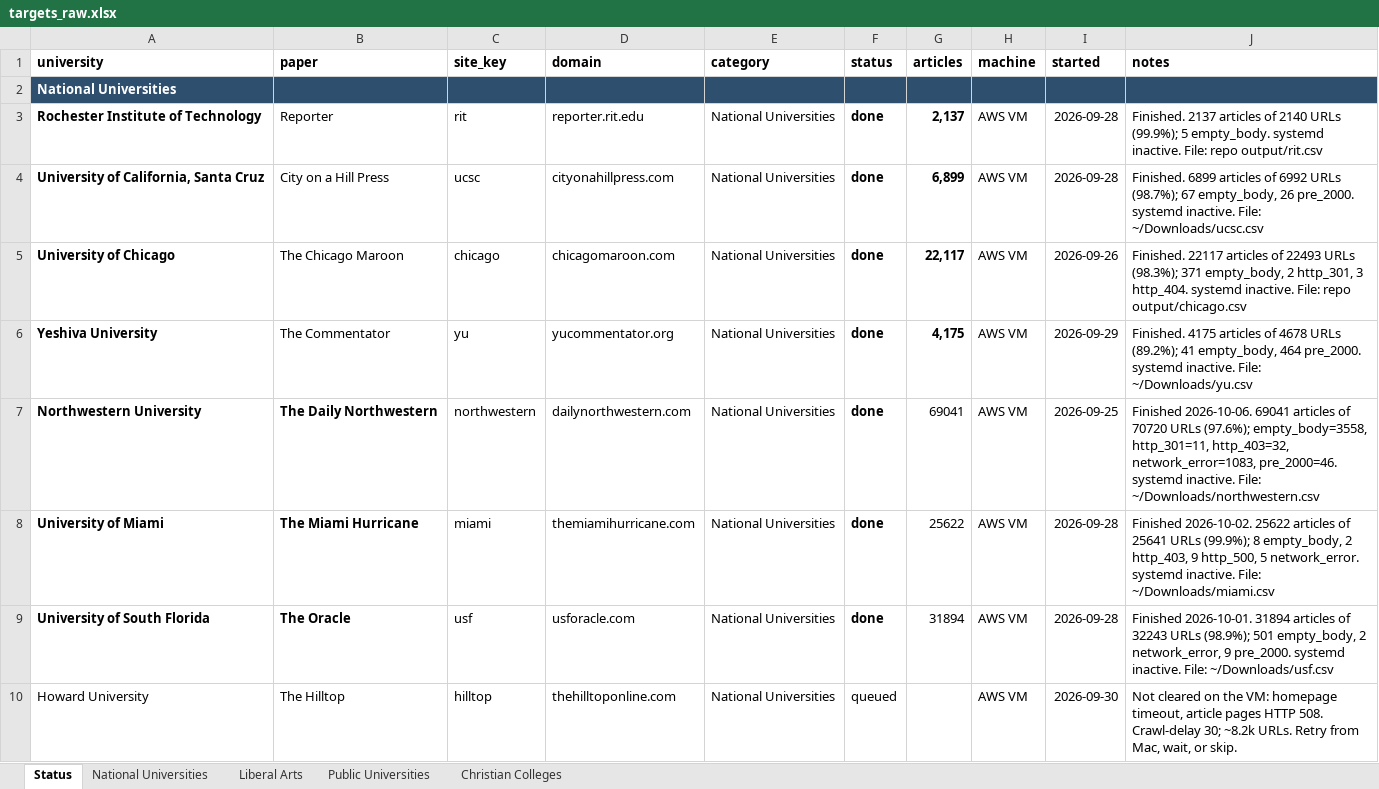
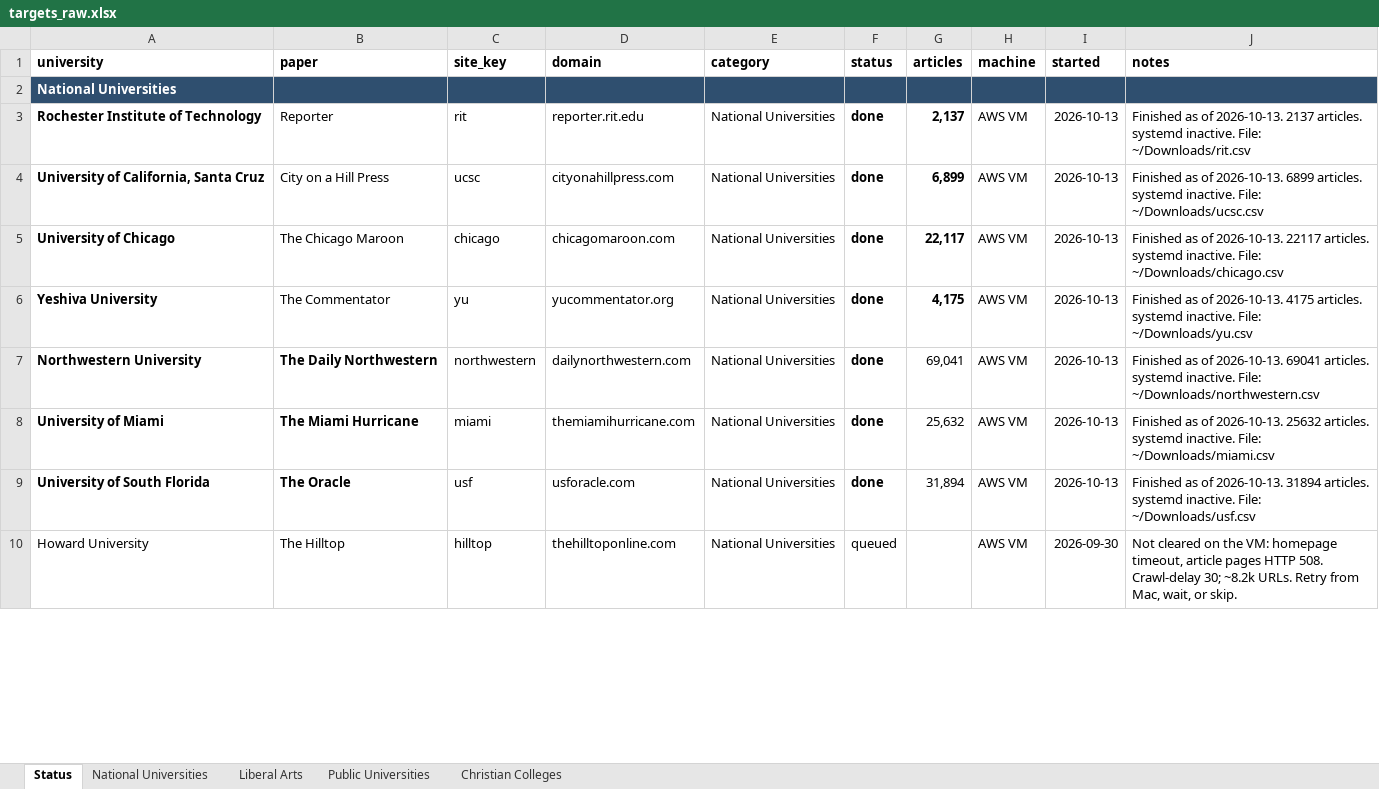
Before and after one commit to valentinasilva8/college-newspaper-scraper, an Excel workbook: data/targets_raw.xlsx, sheet Status, drawn as a sheet; only a part is shown; values as stored, in another font and other column widths than the file's, no borders; the diff covers the shown part only; the diff names each change by its address in the sheet, - before the commit and + after, or states it on an @@ line.

```diff
--- a/data/targets_raw.xlsx (sheet Status)
+++ b/data/targets_raw.xlsx (sheet Status)
-I3:I4 (started): 2026-09-28
+I3:I4 (started): 2026-10-13
-J3 (notes): Finished. 2137 articles of 2140 URLs (99.9%); 5 empty_body. systemd inactive. File: repo output/rit.csv
+J3 (notes): Finished as of 2026-10-13. 2137 articles. systemd inactive. File: ~/Downloads/rit.csv
-J4 (notes): Finished. 6899 articles of 6992 URLs (98.7%); 67 empty_body, 26 pre_2000. systemd inactive.…
+J4 (notes): Finished as of 2026-10-13. 6899 articles. systemd inactive.…
-I5 (started): 2026-09-26
+I5 (started): 2026-10-13
-J5 (notes): Finished. 22117 articles of 22493 URLs (98.3%); 371 empty_body, 2 http_301, 3 http_404. systemd inactive. File: repo output/chicago.csv
+J5 (notes): Finished as of 2026-10-13. 22117 articles. systemd inactive. File: ~/Downloads/chicago.csv
-I6 (started): 2026-09-29
+I6 (started): 2026-10-13
-J6 (notes): Finished. 4175 articles of 4678 URLs (89.2%); 41 empty_body, 464 pre_2000. systemd inactive.…
+J6 (notes): Finished as of 2026-10-13. 4175 articles. systemd inactive.…
-G7 (articles): 69041
+G7 (articles): 69,041
-I7 (started): 2026-09-25
+I7 (started): 2026-10-13
-J7 (notes): Finished 2026-10-06. 69041 articles of 70720 URLs (97.6%); empty_body=3558, http_301=11, http_403=32, network_error=1083, pre_2000=46. systemd inactive.…
+J7 (notes): Finished as of 2026-10-13. 69041 articles. systemd inactive.…
-G8 (articles): 25622
+G8 (articles): 25,632
-I8:I9 (started): 2026-09-28
+I8:I9 (started): 2026-10-13
-J8 (notes): Finished 2026-10-02. 25622 articles of 25641 URLs (99.9%); 8 empty_body, 2 http_403, 9 http_500, 5 network_error. systemd inactive.…
+J8 (notes): Finished as of 2026-10-13. 25632 articles. systemd inactive.…
-G9 (articles): 31894
+G9 (articles): 31,894
-J9 (notes): Finished 2026-10-01. 31894 articles of 32243 URLs (98.9%); 501 empty_body, 2 network_error, 9 pre_2000. systemd inactive.…
+J9 (notes): Finished as of 2026-10-13. 31894 articles. systemd inactive.…
```
Also changed, not shown: 32 added rows and 111 edited cells elsewhere in this sheet, 9 other files.
